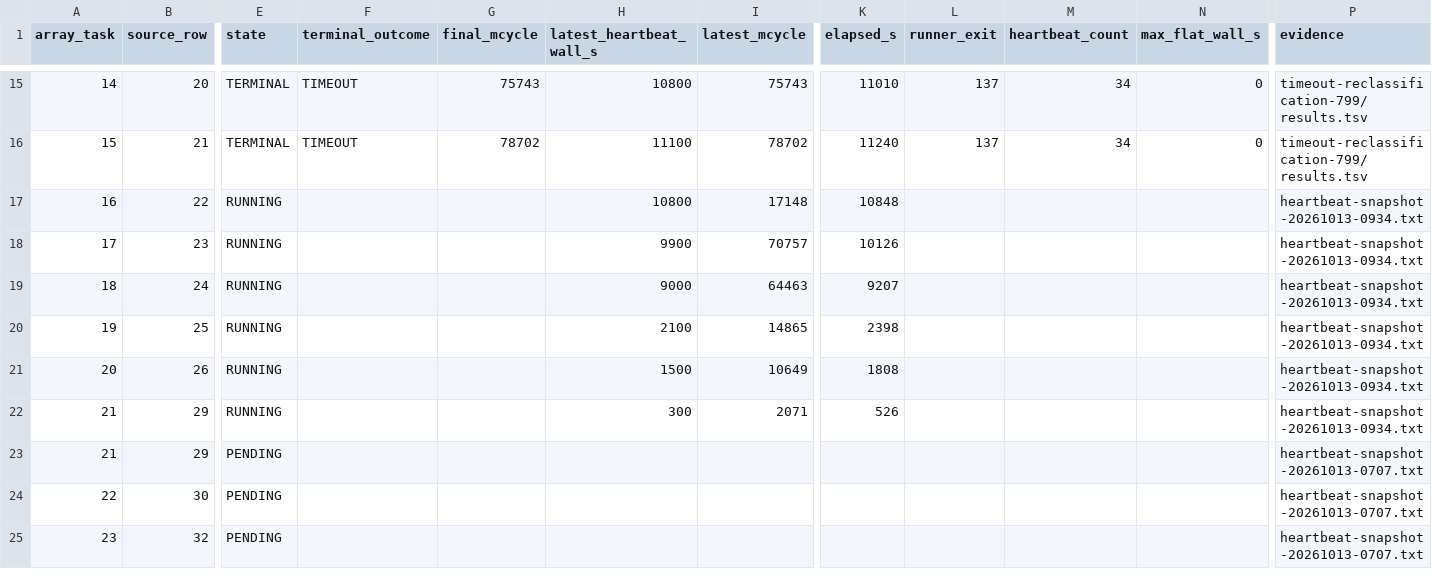
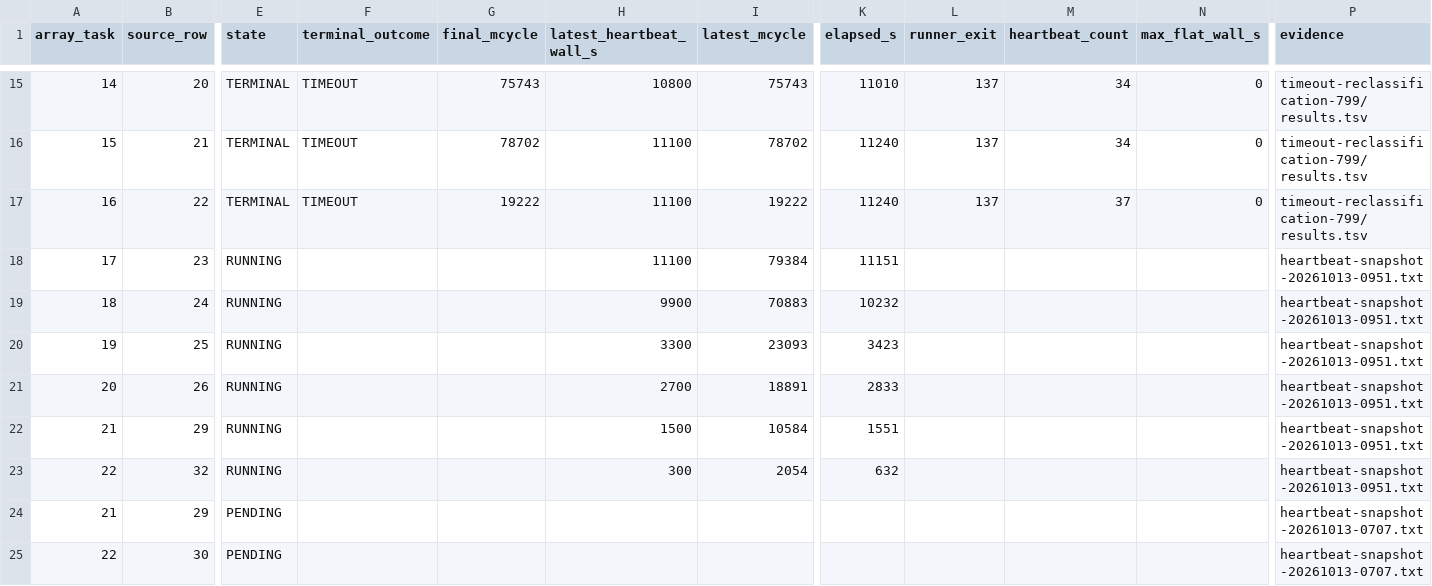
Before and after one commit to QD-EDA/qd-bfm, a TSV file: evidence/caliptra-bfm-top-firmware-wave1-c339-20261012/m5b-rerun-20261012-01/results.tsv, drawn as a sheet; only a part is shown, gaps mark what is left out; the shorter side is filled out with more unchanged rows; rows hold the shown columns only; the diff covers the shown part only; the diff names each change by its address in the sheet, - before the commit and + after, or states it on an @@ line.

Commit message:
docs: record array 799 task 16 timeout

```diff
--- a/evidence/caliptra-bfm-top-firmware-wave1-c339-20261012/m5b-rerun-20261012-01/results.tsv
+++ b/evidence/caliptra-bfm-top-firmware-wave1-c339-20261012/m5b-rerun-20261012-01/results.tsv
-E17 (state): RUNNING
+E17 (state): TERMINAL
-F17 (terminal_outcome): (empty)
+F17 (terminal_outcome): TIMEOUT
-G17 (final_mcycle): (empty)
+G17 (final_mcycle): 19222
-H17 (latest_heartbeat_wall_s): 10800
+H17 (latest_heartbeat_wall_s): 11100
-I17 (latest_mcycle): 17148
+I17 (latest_mcycle): 19222
-K17 (elapsed_s): 10848
+K17 (elapsed_s): 11240
-L17 (runner_exit): (empty)
+L17 (runner_exit): 137
-M17 (heartbeat_count): (empty)
+M17 (heartbeat_count): 37
-N17 (max_flat_wall_s): (empty)
+N17 (max_flat_wall_s): 0
-P17 (evidence): heartbeat-snapshot-20261013-0934.txt
+P17 (evidence): timeout-reclassification-799/results.tsv
-H18 (latest_heartbeat_wall_s): 9900
+H18 (latest_heartbeat_wall_s): 11100
-I18 (latest_mcycle): 70757
+I18 (latest_mcycle): 79384
-K18 (elapsed_s): 10126
+K18 (elapsed_s): 11151
-P18:P22 (evidence): heartbeat-snapshot-20261013-0934.txt
+P18:P22 (evidence): heartbeat-snapshot-20261013-0951.txt
-H19 (latest_heartbeat_wall_s): 9000
+H19 (latest_heartbeat_wall_s): 9900
-I19 (latest_mcycle): 64463
+I19 (latest_mcycle): 70883
-K19 (elapsed_s): 9207
+K19 (elapsed_s): 10232
-H20 (latest_heartbeat_wall_s): 2100
+H20 (latest_heartbeat_wall_s): 3300
-I20 (latest_mcycle): 14865
+I20 (latest_mcycle): 23093
-K20 (elapsed_s): 2398
+K20 (elapsed_s): 3423
-H21 (latest_heartbeat_wall_s): 1500
+H21 (latest_heartbeat_wall_s): 2700
-I21 (latest_mcycle): 10649
+I21 (latest_mcycle): 18891
-K21 (elapsed_s): 1808
+K21 (elapsed_s): 2833
-H22 (latest_heartbeat_wall_s): 300
+H22 (latest_heartbeat_wall_s): 1500
-I22 (latest_mcycle): 2071
+I22 (latest_mcycle): 10584
-K22 (elapsed_s): 526
+K22 (elapsed_s): 1551
+row 23: 22 | 32 | RUNNING |  |  | 300 | 2054 | 632 |  |  |  | heartbeat-snapshot-20261013-0951.txt
```
Also changed, not shown: 1 edited cell elsewhere in this file, evidence/caliptra-bfm-top-firmware-wave1-c339-20261012/m5b-rerun-20261012-01/timeout-reclassification-799/results.tsv, 30 other files.
